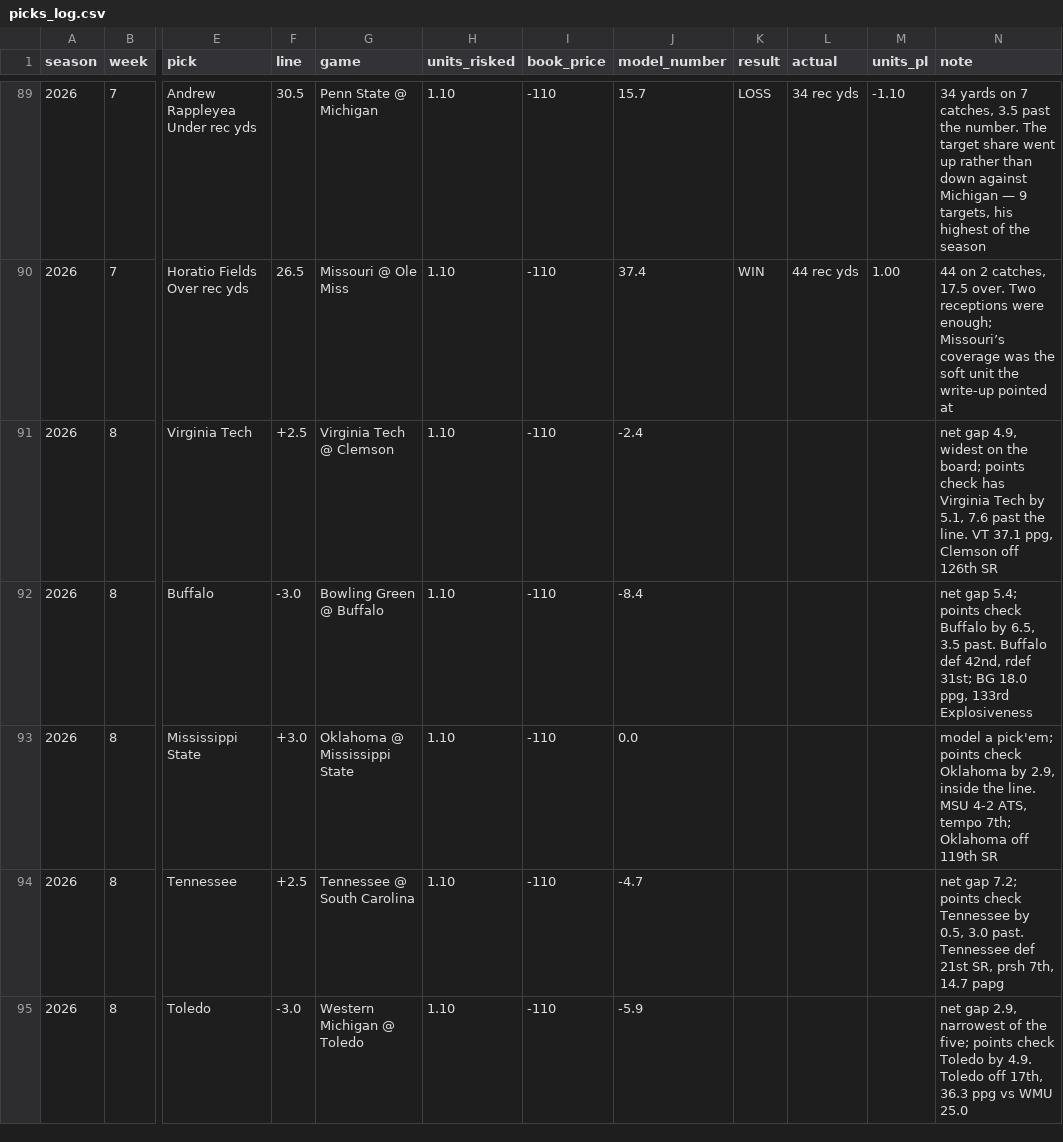
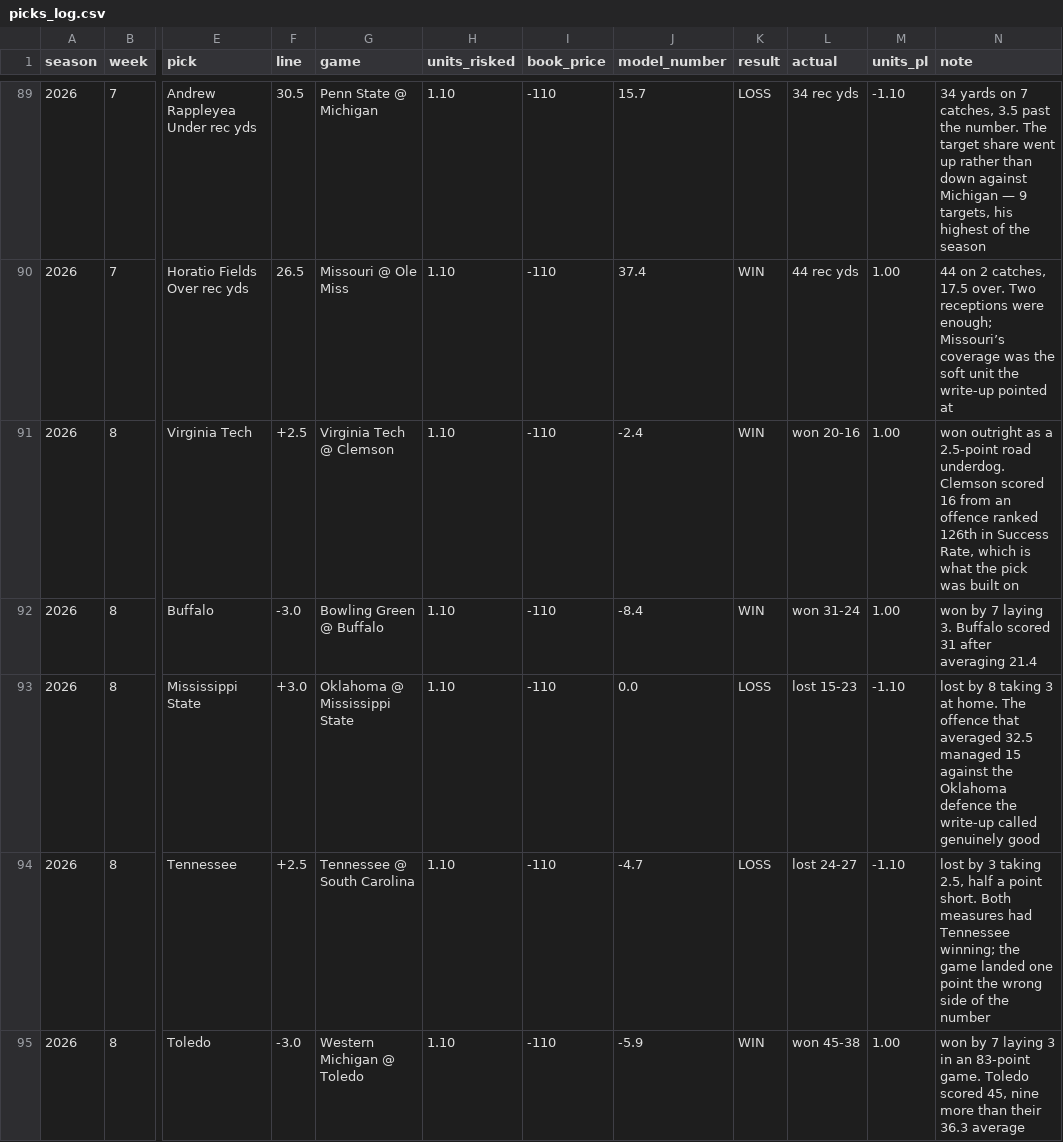
Before and after one commit to wjbashamStats/P3S, a CSV file: picks_log.csv, drawn as a sheet; only a part is shown, gaps mark what is left out; the diff covers the shown part only; the diff names each change by its address in the sheet, - before the commit and + after, or states it on an @@ line.

```diff
--- a/picks_log.csv
+++ b/picks_log.csv
-K91:K92 (result): (empty)
+K91:K92 (result): WIN
-L91 (actual): (empty)
+L91 (actual): won 20-16
-M91:M92 (units_pl): (empty)
+M91:M92 (units_pl): 1.00
-N91 (note): net gap 4.9, widest on the board; points check has Virginia Tech by 5.1, 7.6 past the line. VT 37.1 ppg, Clemson off 126th SR
+N91 (note): won outright as a 2.5-point road underdog. Clemson scored 16 from an offence ranked 126th in Success Rate, which is what the pick was built on
-L92 (actual): (empty)
+L92 (actual): won 31-24
-N92 (note): net gap 5.4; points check Buffalo by 6.5, 3.5 past. Buffalo def 42nd, rdef 31st; BG 18.0 ppg, 133rd Explosiveness
+N92 (note): won by 7 laying 3. Buffalo scored 31 after averaging 21.4
-K93:K94 (result): (empty)
+K93:K94 (result): LOSS
-L93 (actual): (empty)
+L93 (actual): lost 15-23
-M93:M94 (units_pl): (empty)
+M93:M94 (units_pl): -1.10
-N93 (note): model a pick'em; points check Oklahoma by 2.9, inside the line. MSU 4-2 ATS, tempo 7th; Oklahoma off 119th SR
+N93 (note): lost by 8 taking 3 at home. The offence that averaged 32.5 managed 15 against the Oklahoma defence the write-up called genuinely good
-L94 (actual): (empty)
+L94 (actual): lost 24-27
-N94 (note): net gap 7.2; points check Tennessee by 0.5, 3.0 past. Tennessee def 21st SR, prsh 7th, 14.7 papg
+N94 (note): lost by 3 taking 2.5, half a point short. Both measures had Tennessee winning; the game landed one point the wrong side of the number
-K95 (result): (empty)
+K95 (result): WIN
-L95 (actual): (empty)
+L95 (actual): won 45-38
-M95 (units_pl): (empty)
+M95 (units_pl): 1.00
-N95 (note): net gap 2.9, narrowest of the five; points check Toledo by 4.9. Toledo off 17th, 36.3 ppg vs WMU 25.0
+N95 (note): won by 7 laying 3 in an 83-point game. Toledo scored 45, nine more than their 36.3 average
```
Also changed, not shown: 16 edited cells elsewhere in this file, 4 other files.
